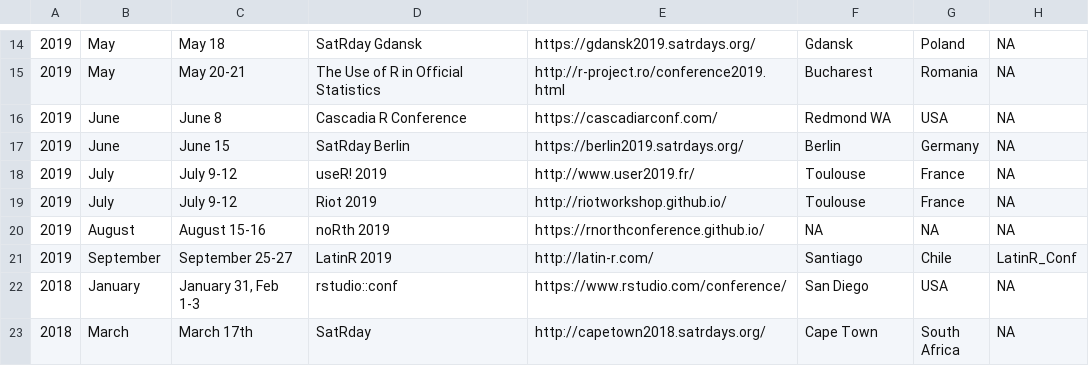
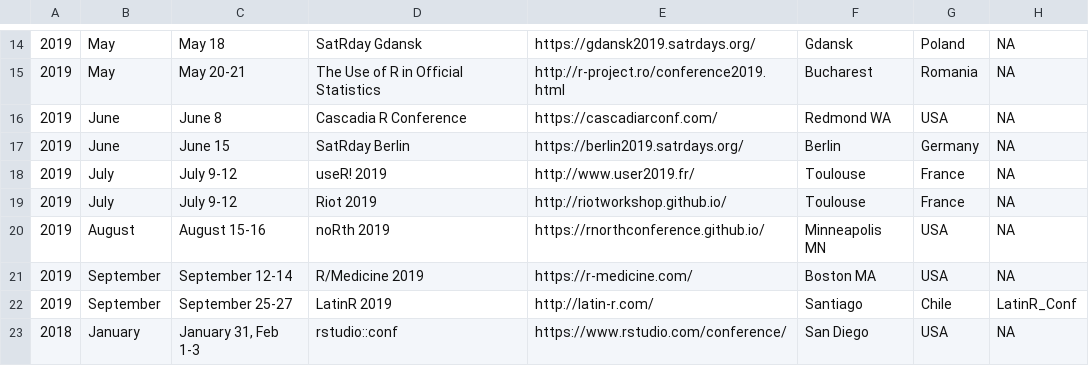
Before and after one commit to tunisrusergroup/meetingsR, a CSV file: events.csv, drawn as a sheet; only a part is shown, gaps mark what is left out; the shorter side is filled out with more unchanged rows.

Commit message:
#rstats Adding R/Medicine 2019; Boston, USA (488)

```diff
--- a/events.csv
+++ b/events.csv
@@ -19,3 +19,4 @@
 2019,July,July 9-12,Riot 2019,http://riotworkshop.github.io/,Toulouse,France,NA
-2019,August,August 15-16,noRth 2019,https://rnorthconference.github.io/,NA,NA,NA
+2019,August,August 15-16,noRth 2019,https://rnorthconference.github.io/,Minneapolis MN,USA,NA
+2019,September,September 12-14,R/Medicine 2019,https://r-medicine.com/,Boston MA,USA,NA
 2019,September,September 25-27,LatinR 2019,http://latin-r.com/,Santiago,Chile,LatinR_Conf
```
Also changed, not shown: 13 other files.
